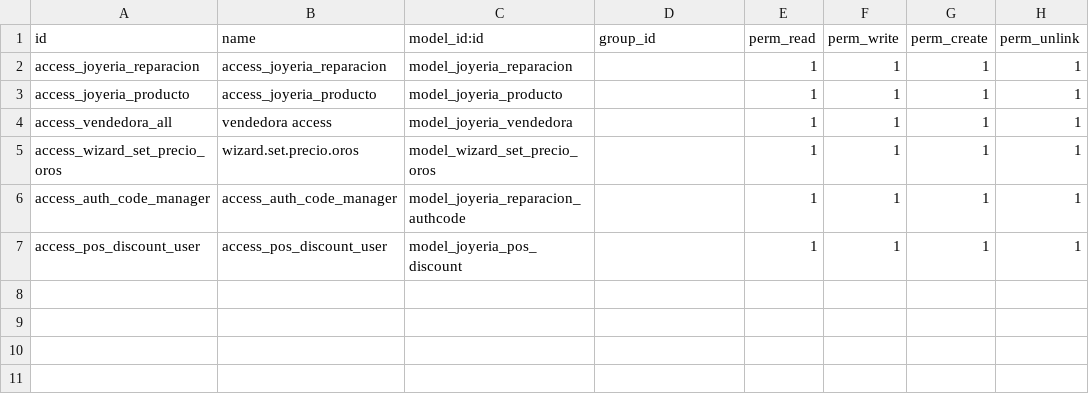
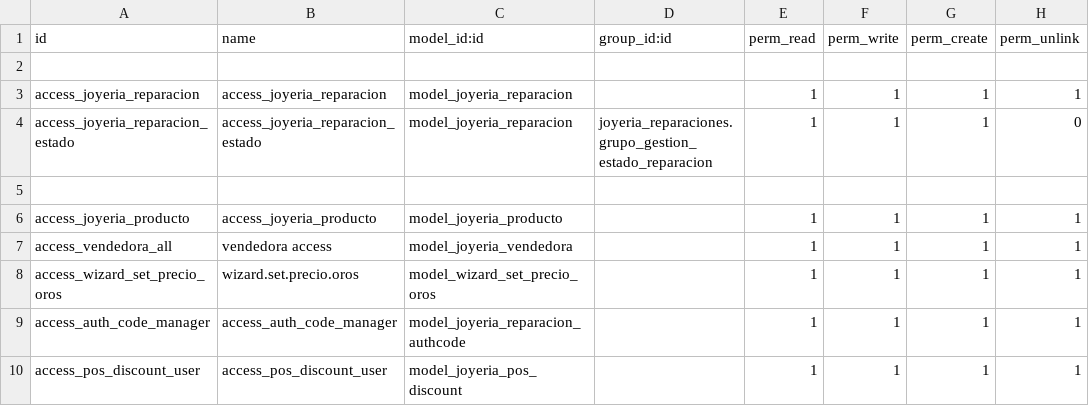
Before and after one commit to JoyeriaJS/OdooJSTest, a CSV file: custom_addons/joyeria_reparaciones/security/ir.model.access.csv, drawn as a sheet.

```diff
--- a/custom_addons/joyeria_reparaciones/security/ir.model.access.csv
+++ b/custom_addons/joyeria_reparaciones/security/ir.model.access.csv
@@ -1,3 +1,6 @@
-id,name,model_id:id,group_id,perm_read,perm_write,perm_create,perm_unlink
+id,name,model_id:id,group_id:id,perm_read,perm_write,perm_create,perm_unlink
+
 access_joyeria_reparacion,access_joyeria_reparacion,model_joyeria_reparacion,,1,1,1,1
+access_joyeria_reparacion_estado,access_joyeria_reparacion_estado,model_joyeria_reparacion,joyeria_reparaciones.grupo_gestion_estado_reparacion,1,1,1,0
+
 access_joyeria_producto,access_joyeria_producto,model_joyeria_producto,,1,1,1,1
```
Also changed, not shown: 6 other files.
